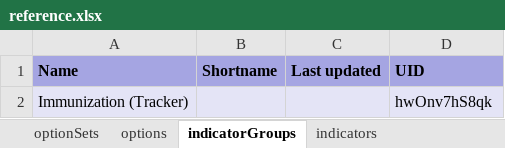
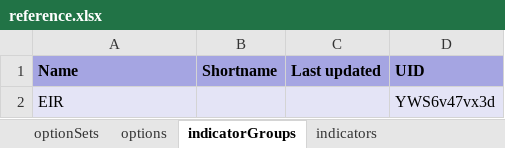
Before and after one commit to dhis2/metadata-package-development, an Excel workbook: metadata/EPI_EIR/EPI_EIR_TRK_V1.1.0_DHIS2.34/reference.xlsx, sheet indicatorGroups, drawn as a sheet; values as stored, in another font and other column widths than the file's, no borders; removed rows and columns are numbered as before the commit, all else as after; the diff names each change by its address in the sheet, - before the commit and + after, or states it on an @@ line.

```diff
--- a/metadata/EPI_EIR/EPI_EIR_TRK_V1.1.0_DHIS2.34/reference.xlsx (sheet indicatorGroups)
+++ b/metadata/EPI_EIR/EPI_EIR_TRK_V1.1.0_DHIS2.34/reference.xlsx (sheet indicatorGroups)
-row 2: Immunization (Tracker) |  |  | hwOnv7hS8qk
+row 2: EIR |  |  | YWS6v47vx3d
```
Also changed, not shown: sheet dataElements, sheet dataElementGroups, sheet indicators, sheet dashboardItems, sheet Package info, sheet programRules, 1 more sheet, metadata/EPI_EIR/EPI_EIR_TRK_V1.1.0_DHIS2.35/reference.xlsx, metadata/EPI_EIR/EPI_EIR_TRK_V1.1.0_DHIS2.36/reference.xlsx, 6 other files.
